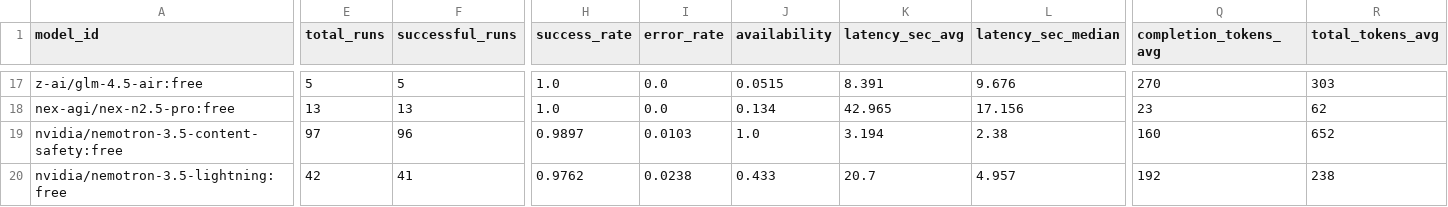
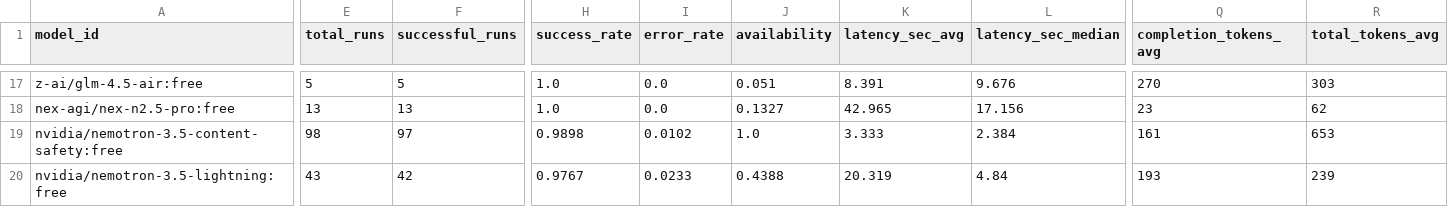
Before and after one commit to mohabdelkarim/free-model-pulse, a CSV file: data/derived/model_index.csv, drawn as a sheet; only a part is shown, gaps mark what is left out; the diff covers the shown part only; the diff names each change by its address in the sheet, - before the commit and + after, or states it on an @@ line.

```diff
--- a/data/derived/model_index.csv
+++ b/data/derived/model_index.csv
-J17 (availability): 0.0515
+J17 (availability): 0.051
-J18 (availability): 0.134
+J18 (availability): 0.1327
-E19 (total_runs): 97
+E19 (total_runs): 98
-F19 (successful_runs): 96
+F19 (successful_runs): 97
-H19 (success_rate): 0.9897
+H19 (success_rate): 0.9898
-I19 (error_rate): 0.0103
+I19 (error_rate): 0.0102
-K19 (latency_sec_avg): 3.194
+K19 (latency_sec_avg): 3.333
-L19 (latency_sec_median): 2.38
+L19 (latency_sec_median): 2.384
-Q19 (completion_tokens_avg): 160
+Q19 (completion_tokens_avg): 161
-R19 (total_tokens_avg): 652
+R19 (total_tokens_avg): 653
-E20 (total_runs): 42
+E20 (total_runs): 43
-F20 (successful_runs): 41
+F20 (successful_runs): 42
-H20 (success_rate): 0.9762
+H20 (success_rate): 0.9767
-I20 (error_rate): 0.0238
+I20 (error_rate): 0.0233
-J20 (availability): 0.433
+J20 (availability): 0.4388
-K20 (latency_sec_avg): 20.7
+K20 (latency_sec_avg): 20.319
-L20 (latency_sec_median): 4.957
+L20 (latency_sec_median): 4.84
-Q20 (completion_tokens_avg): 192
+Q20 (completion_tokens_avg): 193
-R20 (total_tokens_avg): 238
+R20 (total_tokens_avg): 239
```
Also changed, not shown: 1 added row, 1 removed row and 132 edited cells elsewhere in this file, data/raw/benchmark_runs.csv, 2 other files.
